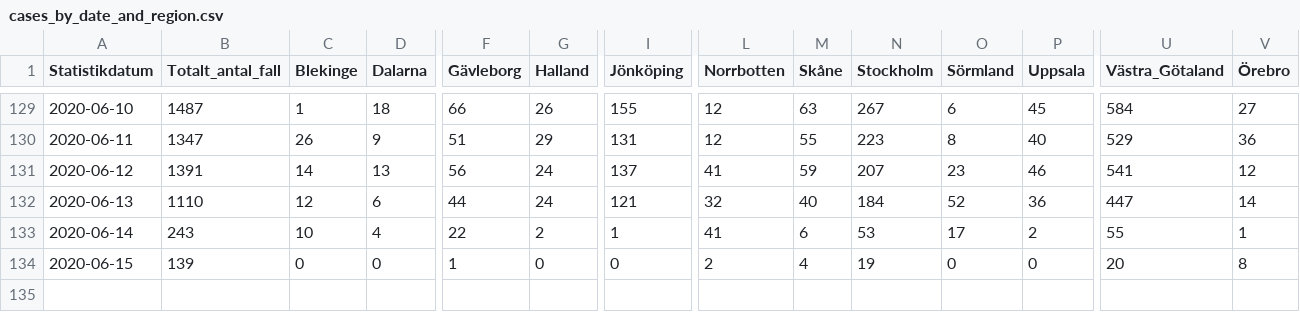
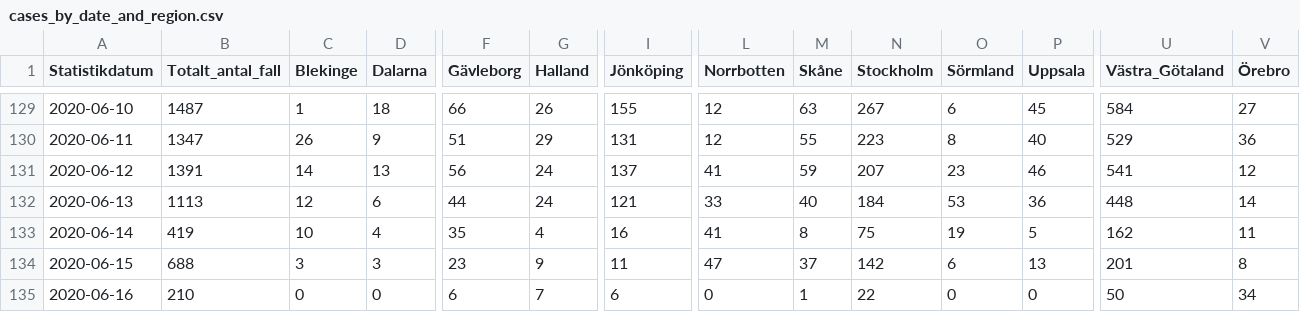
Before and after one commit to shortlisted/covid-19-sweden, a CSV file: cases_by_date_and_region.csv, drawn as a sheet; only a part is shown, gaps mark what is left out; rows hold the shown columns only; the diff covers the shown part only; the diff names each change by its address in the sheet, - before the commit and + after, or states it on an @@ line.

Commit message:
June 16, Swedish covid-19 data

```diff
--- a/cases_by_date_and_region.csv
+++ b/cases_by_date_and_region.csv
-B132 (Totalt_antal_fall): 1110
+B132 (Totalt_antal_fall): 1113
-L132 (Norrbotten): 32
+L132 (Norrbotten): 33
-O132 (Sörmland): 52
+O132 (Sörmland): 53
-U132 (Västra_Götaland): 447
+U132 (Västra_Götaland): 448
-B133 (Totalt_antal_fall): 243
+B133 (Totalt_antal_fall): 419
-F133 (Gävleborg): 22
+F133 (Gävleborg): 35
-G133 (Halland): 2
+G133 (Halland): 4
-I133 (Jönköping): 1
+I133 (Jönköping): 16
-M133 (Skåne): 6
+M133 (Skåne): 8
-N133 (Stockholm): 53
+N133 (Stockholm): 75
-O133 (Sörmland): 17
+O133 (Sörmland): 19
-P133 (Uppsala): 2
+P133 (Uppsala): 5
-U133 (Västra_Götaland): 55
+U133 (Västra_Götaland): 162
-V133 (Örebro): 1
+V133 (Örebro): 11
-B134 (Totalt_antal_fall): 139
+B134 (Totalt_antal_fall): 688
-C134 (Blekinge): 0
+C134 (Blekinge): 3
-D134 (Dalarna): 0
+D134 (Dalarna): 3
-F134 (Gävleborg): 1
+F134 (Gävleborg): 23
-G134 (Halland): 0
+G134 (Halland): 9
-I134 (Jönköping): 0
+I134 (Jönköping): 11
-L134 (Norrbotten): 2
+L134 (Norrbotten): 47
-M134 (Skåne): 4
+M134 (Skåne): 37
-N134 (Stockholm): 19
+N134 (Stockholm): 142
-O134 (Sörmland): 0
+O134 (Sörmland): 6
-P134 (Uppsala): 0
+P134 (Uppsala): 13
-U134 (Västra_Götaland): 20
+U134 (Västra_Götaland): 201
+row 135: 2020-06-16 | 210 | 0 | 0 | 6 | 7 | 6 | 0 | 1 | 22 | 0 | 0 | 50 | 34
```
Also changed, not shown: 12 edited cells elsewhere in this file, ICU_by_date.csv, deaths_by_date.csv, 3 other files.
